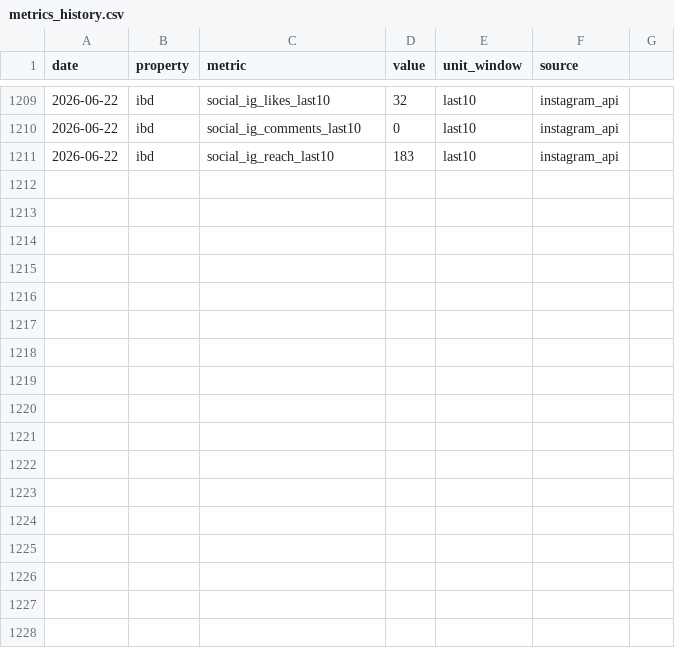
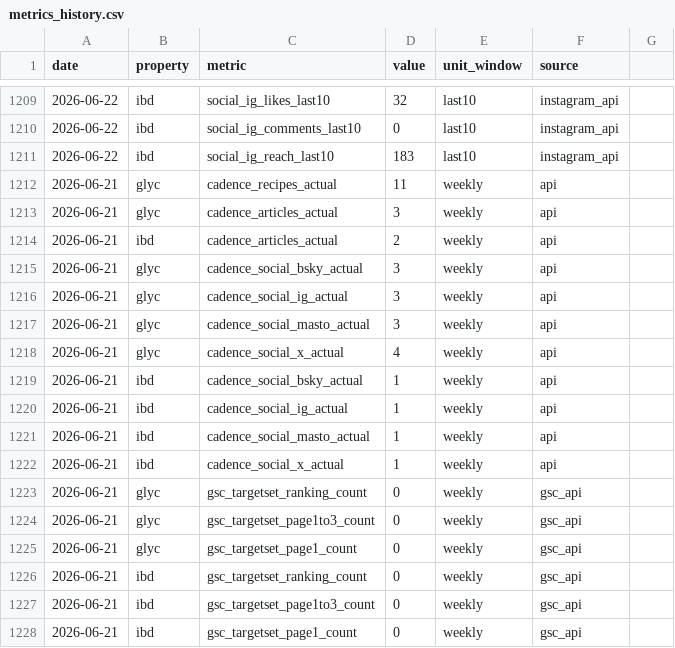
Before and after one commit to cobenrogers/bennernet-marketing, a CSV file: data/metrics_history.csv, drawn as a sheet; only a part is shown, gaps mark what is left out.

```diff
--- a/data/metrics_history.csv
+++ b/data/metrics_history.csv
@@ -1211 +1211,18 @@ date,property,metric,value,unit_window,source
 2026-06-22,ibd,social_ig_reach_last10,183,last10,instagram_api
+2026-06-21,glyc,cadence_recipes_actual,11,weekly,api
+2026-06-21,glyc,cadence_articles_actual,3,weekly,api
+2026-06-21,ibd,cadence_articles_actual,2,weekly,api
+2026-06-21,glyc,cadence_social_bsky_actual,3,weekly,api
+2026-06-21,glyc,cadence_social_ig_actual,3,weekly,api
+2026-06-21,glyc,cadence_social_masto_actual,3,weekly,api
+2026-06-21,glyc,cadence_social_x_actual,4,weekly,api
+2026-06-21,ibd,cadence_social_bsky_actual,1,weekly,api
+2026-06-21,ibd,cadence_social_ig_actual,1,weekly,api
+2026-06-21,ibd,cadence_social_masto_actual,1,weekly,api
+2026-06-21,ibd,cadence_social_x_actual,1,weekly,api
+2026-06-21,glyc,gsc_targetset_ranking_count,0,weekly,gsc_api
+2026-06-21,glyc,gsc_targetset_page1to3_count,0,weekly,gsc_api
+2026-06-21,glyc,gsc_targetset_page1_count,0,weekly,gsc_api
+2026-06-21,ibd,gsc_targetset_ranking_count,0,weekly,gsc_api
+2026-06-21,ibd,gsc_targetset_page1to3_count,0,weekly,gsc_api
+2026-06-21,ibd,gsc_targetset_page1_count,0,weekly,gsc_api
```
